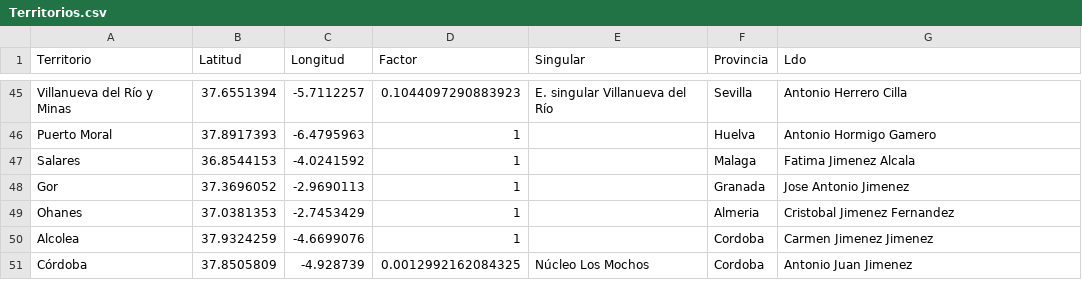
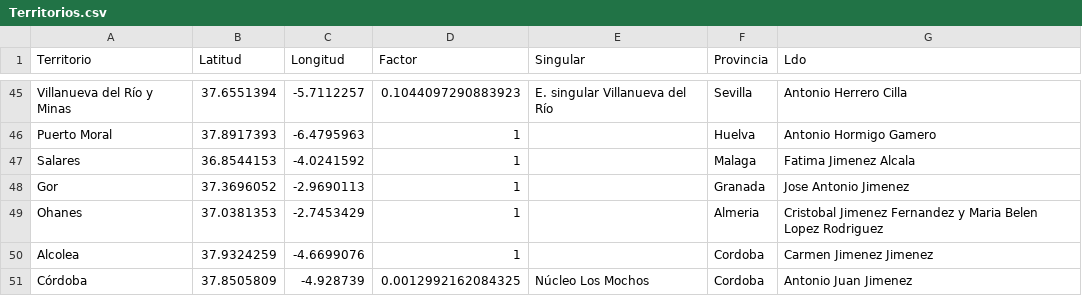
Before and after one commit to jarconett/adjfcia1fase, a CSV file: Territorios.csv, drawn as a sheet; only a part is shown, gaps mark what is left out.

Commit message:
Update Territorios.csv

```diff
--- a/Territorios.csv
+++ b/Territorios.csv
@@ -48,3 +48,3 @@ Salares;36.8544153;-4.0241592;1;;Malaga;Fatima Jimenez Alcala
 Gor;37.3696052;-2.9690113;1;;Granada;Jose Antonio Jimenez
-Ohanes;37.0381353;-2.7453429;1;;Almeria;Cristobal Jimenez Fernandez
+Ohanes;37.0381353;-2.7453429;1;;Almeria;Cristobal Jimenez Fernandez y Maria Belen Lopez Rodriguez
 Alcolea;37.9324259;-4.6699076;1;;Cordoba;Carmen Jimenez Jimenez
```
